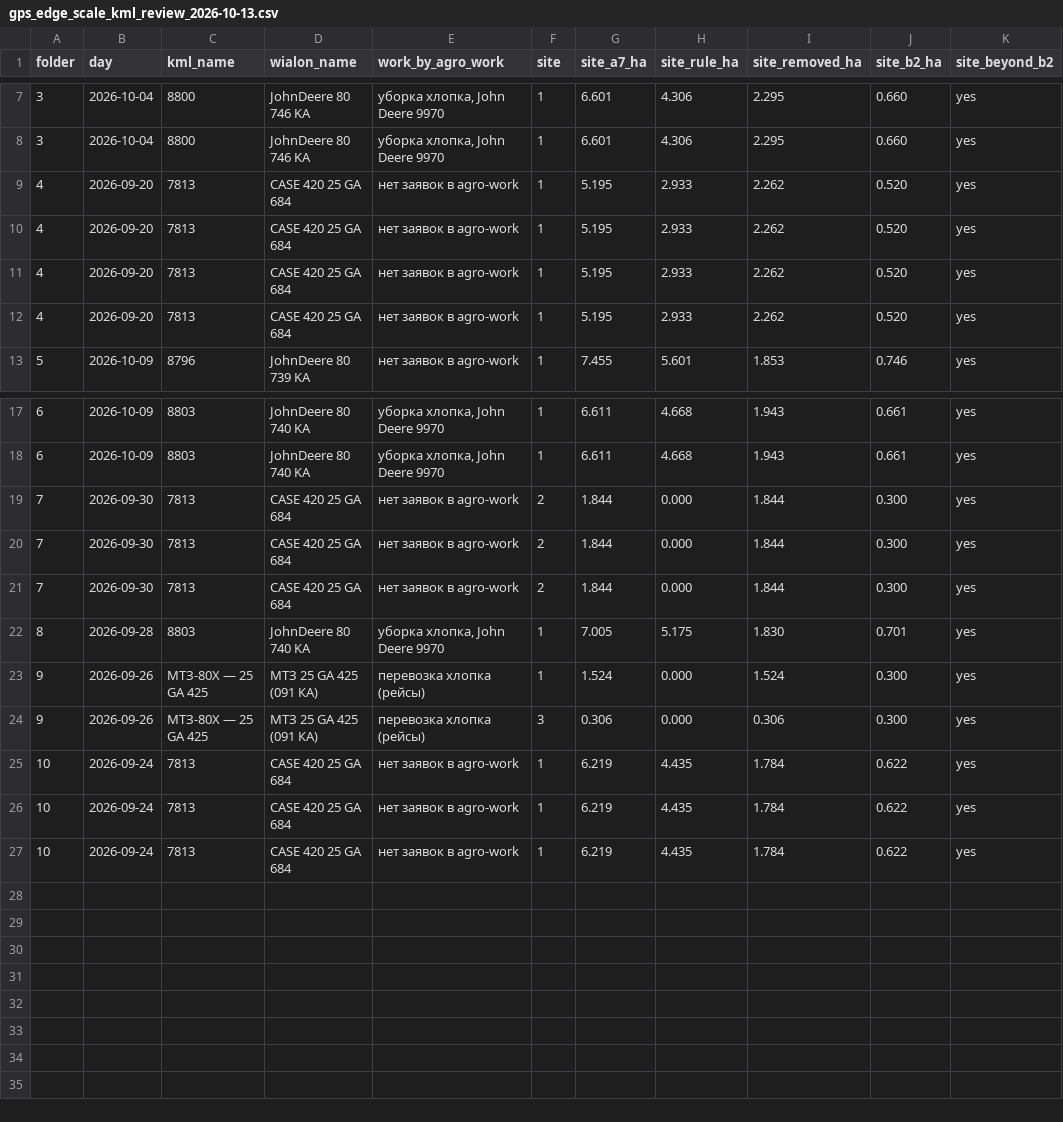
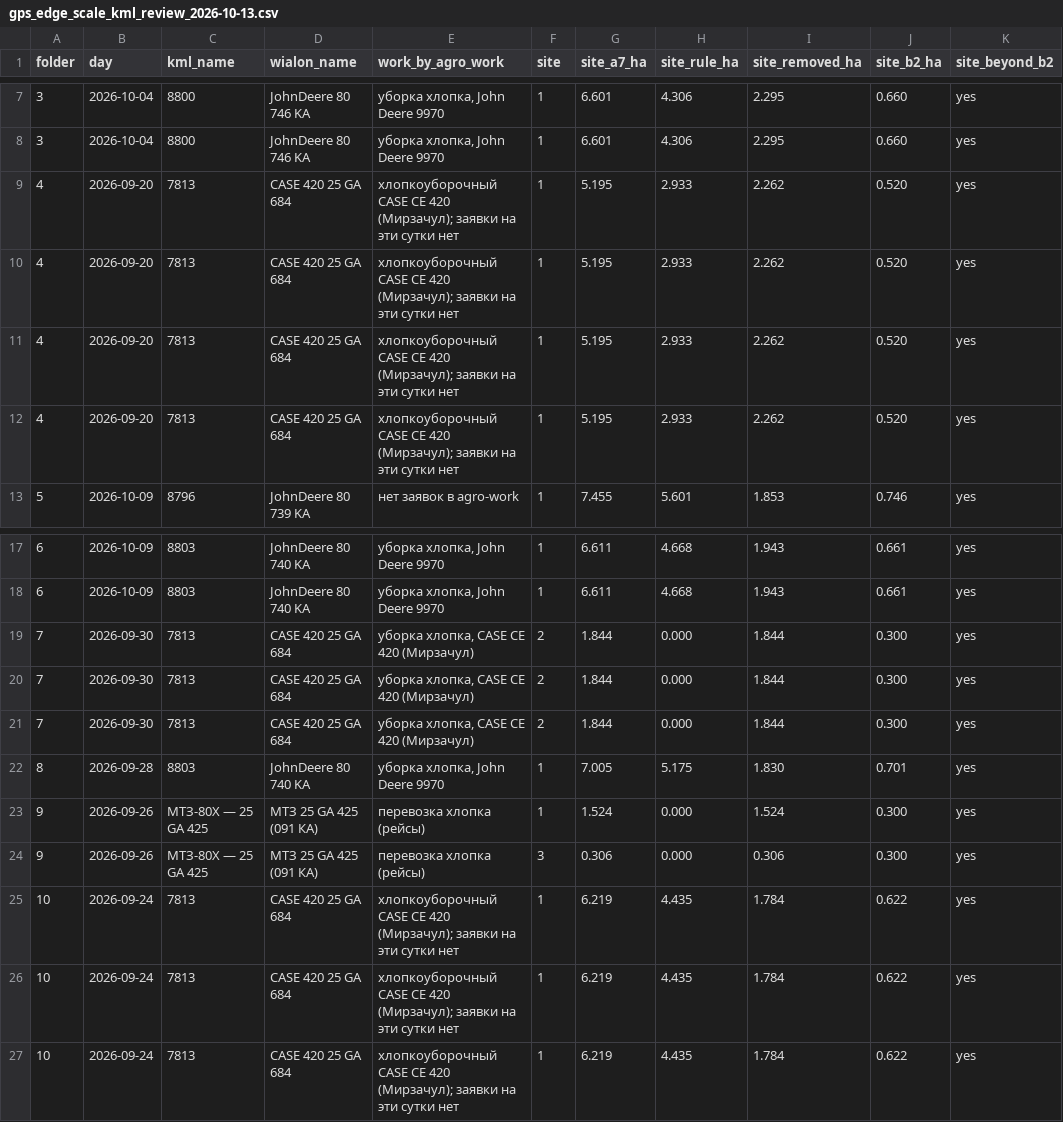
Before and after one commit to sINte3/vehicle-soft, a CSV file: docs/gps_edge_scale_kml_review_2026-10-13.csv, drawn as a sheet; only a part is shown, gaps mark what is left out; the diff names each change by its address in the sheet, - before the commit and + after, or states it on an @@ line.

```diff
--- a/docs/gps_edge_scale_kml_review_2026-10-13.csv
+++ b/docs/gps_edge_scale_kml_review_2026-10-13.csv
-E9:E12 (work_by_agro_work): нет заявок в agro-work
+E9:E12 (work_by_agro_work): хлопкоуборочный CASE CE 420 (Мирзачул); заявки на эти сутки нет
-E19:E21 (work_by_agro_work): нет заявок в agro-work
+E19:E21 (work_by_agro_work): уборка хлопка, CASE CE 420 (Мирзачул)
-E25:E27 (work_by_agro_work): нет заявок в agro-work
+E25:E27 (work_by_agro_work): хлопкоуборочный CASE CE 420 (Мирзачул); заявки на эти сутки нет
```
Also changed, not shown: 5 other files.
